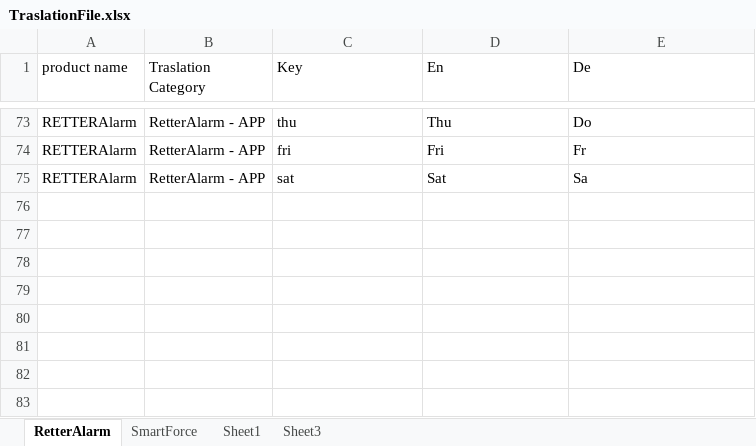
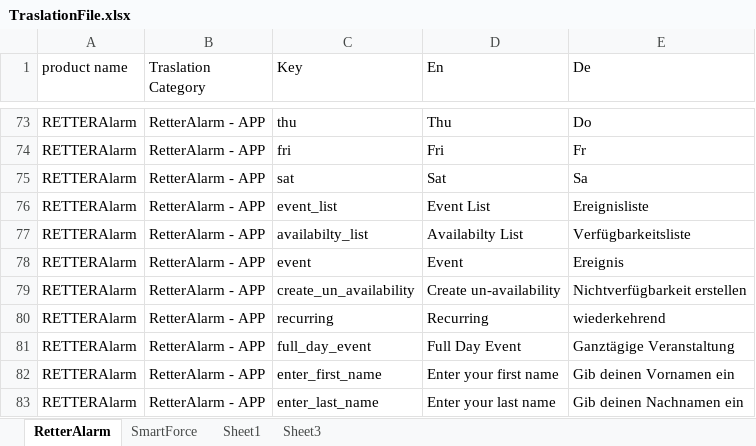
Before and after one commit to atinaBhupesh/RESCUEWorld, an Excel workbook: DataFile/TraslationFile.xlsx, sheet RetterAlarm, drawn as a sheet; only a part is shown, gaps mark what is left out; values as stored, in another font and other column widths than the file's, no borders; the diff names each change by its address in the sheet, - before the commit and + after, or states it on an @@ line.

```diff
--- a/DataFile/TraslationFile.xlsx (sheet RetterAlarm)
+++ b/DataFile/TraslationFile.xlsx (sheet RetterAlarm)
+row 76: RETTERAlarm | RetterAlarm - APP | event_list | Event List | Ereignisliste
+row 77: RETTERAlarm | RetterAlarm - APP | availabilty_list | Availabilty List | Verfügbarkeitsliste
+row 78: RETTERAlarm | RetterAlarm - APP | event | Event | Ereignis
+row 79: RETTERAlarm | RetterAlarm - APP | create_un_availability | Create un-availability | Nichtverfügbarkeit erstellen
+row 80: RETTERAlarm | RetterAlarm - APP | recurring | Recurring | wiederkehrend
+row 81: RETTERAlarm | RetterAlarm - APP | full_day_event | Full Day Event | Ganztägige Veranstaltung
+row 82: RETTERAlarm | RetterAlarm - APP | enter_first_name | Enter your first name | Gib deinen Vornamen ein
+row 83: RETTERAlarm | RetterAlarm - APP | enter_last_name | Enter your last name | Gib deinen Nachnamen ein
```
Also changed, not shown: sheet SmartForce, 7 other files.
